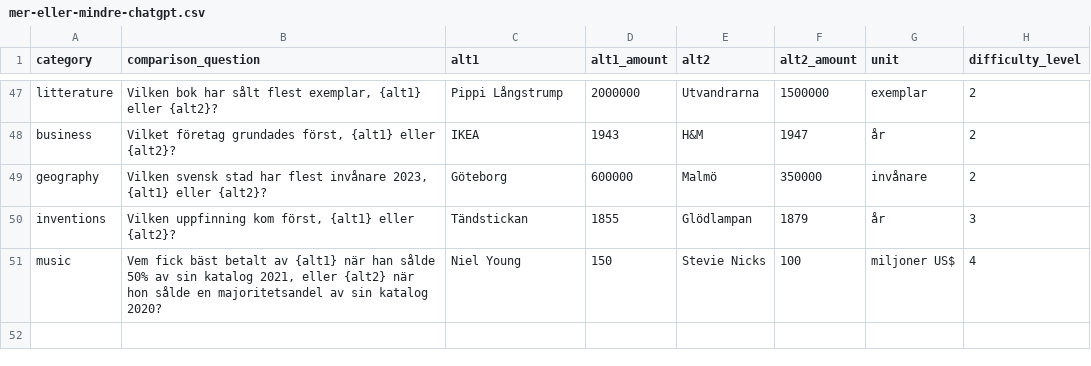
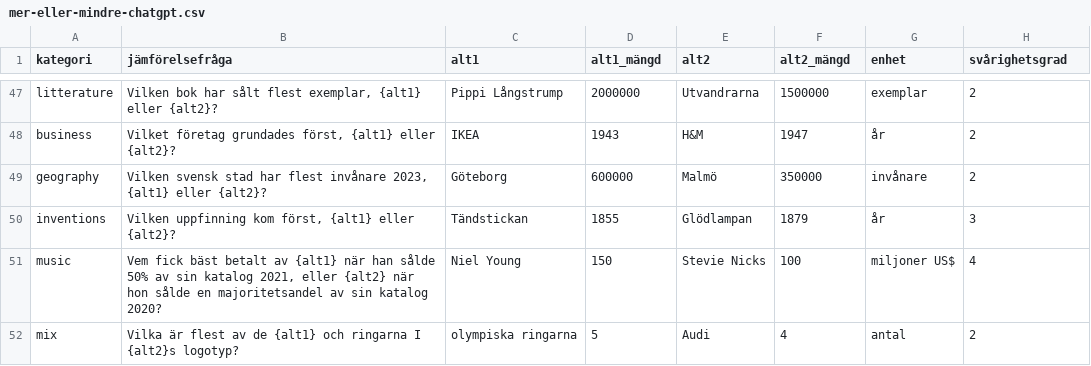
Before and after one commit to MartinRL/moreorlessgames, a CSV file: MoreOrLessGames/GameQuestions/MoreOrLess/mer-eller-mindre-chatgpt.csv, drawn as a sheet; only a part is shown, gaps mark what is left out; the diff names each change by its address in the sheet, - before the commit and + after, or states it on an @@ line.

Commit message:
svenska fr.o.m. nu
den stora världen får vänta 😉

```diff
--- a/MoreOrLessGames/GameQuestions/MoreOrLess/mer-eller-mindre-chatgpt.csv
+++ b/MoreOrLessGames/GameQuestions/MoreOrLess/mer-eller-mindre-chatgpt.csv
-A1: category
+A1: kategori
-B1: comparison_question
+B1: jämförelsefråga
-D1: alt1_amount
+D1: alt1_mängd
-F1: alt2_amount
+F1: alt2_mängd
-G1: unit
+G1: enhet
-H1: difficulty_level
+H1: svårighetsgrad
+row 52: mix | Vilka är flest av de {alt1} och ringarna I {alt2}s logotyp? | olympiska ringarna | 5 | Audi | 4 | antal | 2
```
